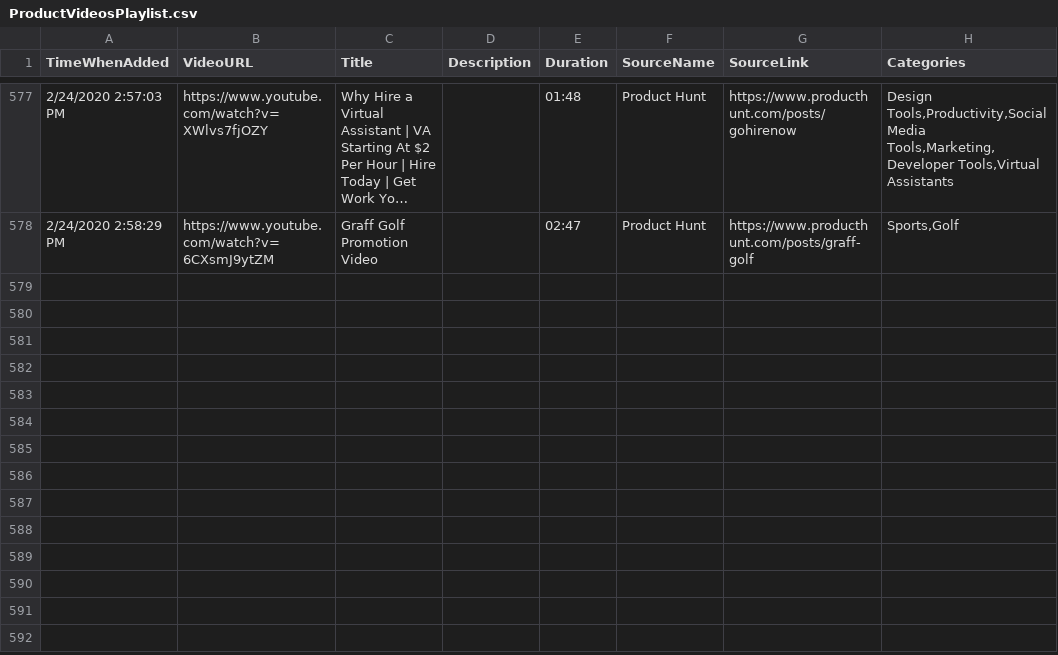
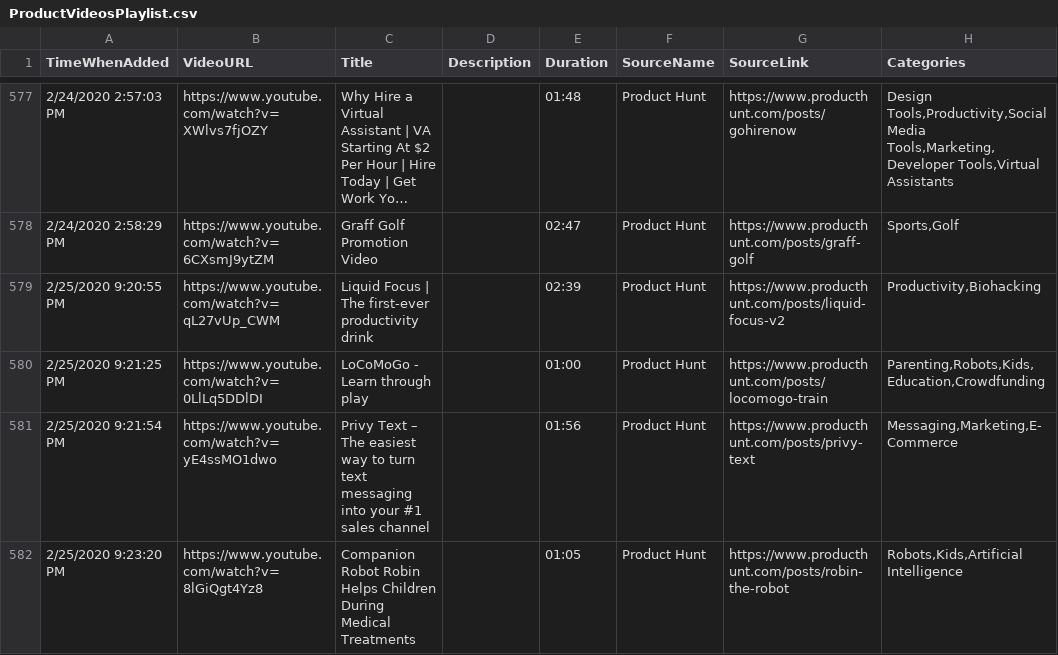
Before and after one commit to productvideostv/website, a CSV file: ProductVideosPlaylist.csv, drawn as a sheet; only a part is shown, gaps mark what is left out; long unchanged cells end in ….

Commit message:
PH for today.

```diff
--- a/ProductVideosPlaylist.csv
+++ b/ProductVideosPlaylist.csv
@@ -578 +578,5 @@ TimeWhenAdded;VideoURL;Title;Description;Duration;SourceName;SourceLink;Categori
 2/24/2020 2:58:29 PM;https://www.youtube.com/watch?v=6CXsmJ9ytZM;Graff Golf Promotion Video;;02:47;Product Hunt;https://www.producthunt.com/posts/graff-golf;Sports,Golf
+2/25/2020 9:20:55 PM;https://www.youtube.com/watch?v=qL27vUp_CWM;Liquid Focus | The first-ever productivity drink;;02:39;Product Hunt;https://www.producthunt.com/posts/liquid-focus-v2;Productivity,Biohacking
+2/25/2020 9:21:25 PM;https://www.youtube.com/watch?v=0LlLq5DDlDI;LoCoMoGo - Learn through play;;01:00;Product Hunt;https://www.producthunt.com/posts/locomogo-train;Parenting,Robots,Kids,Education,Crowdfunding
+2/25/2020 9:21:54 PM;https://www.youtube.com/watch?v=yE4ssMO1dwo;Privy Text – The easiest way to turn text messaging into your #1 sales channel;;01:56;Product Hunt;https://www.producthunt.com/posts/privy-text;Messaging,Marketing,E-Commerce
+2/25/2020 9:23:20 PM;https://www.youtube.com/watch?v=8lGiQgt4Yz8;Companion Robot Robin Helps Children During Medical Treatments;;01:05;Product Hunt;https://www.producthunt.com/posts/robin-the-robot;Robots,Kids,Artificial Intelligence
```
